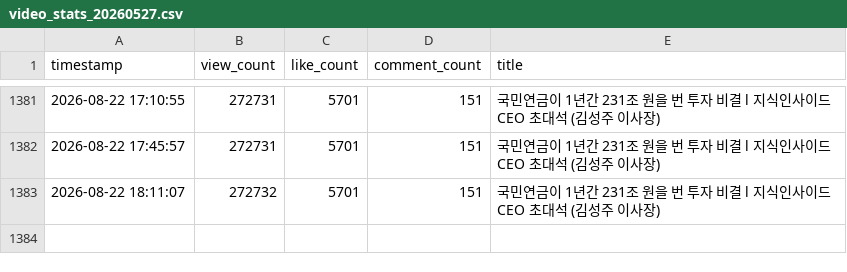
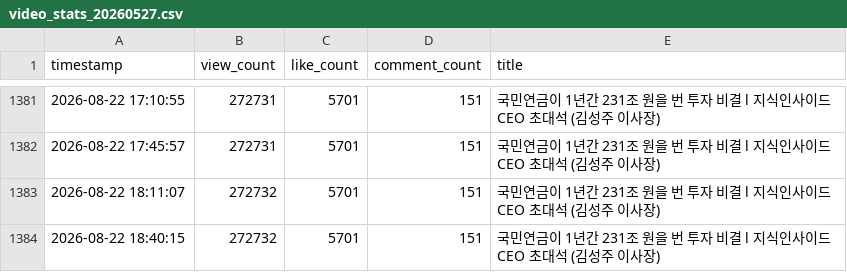
Before and after one commit to ttjkim/youtube-comment-monitoring, a CSV file: video_stats_20260527.csv, drawn as a sheet; only a part is shown, gaps mark what is left out; the diff names each change by its address in the sheet, - before the commit and + after, or states it on an @@ line.

```diff
--- a/video_stats_20260527.csv
+++ b/video_stats_20260527.csv
+row 1384: 2026-08-22 18:40:15 | 272732 | 5701 | 151 | 국민연금이 1년간 231조 원을 번 투자 비결 l 지식인사이드 CEO 초대석 (김성주 이사장)
```
Also changed, not shown: video_stats_20260214.csv, video_stats_20260220.csv, 1 other file.
